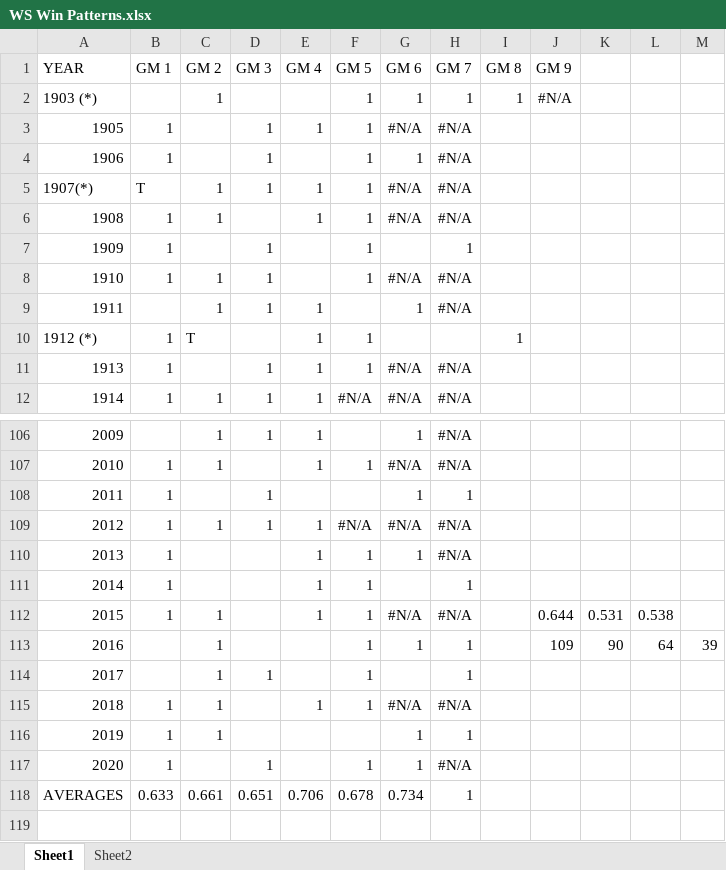
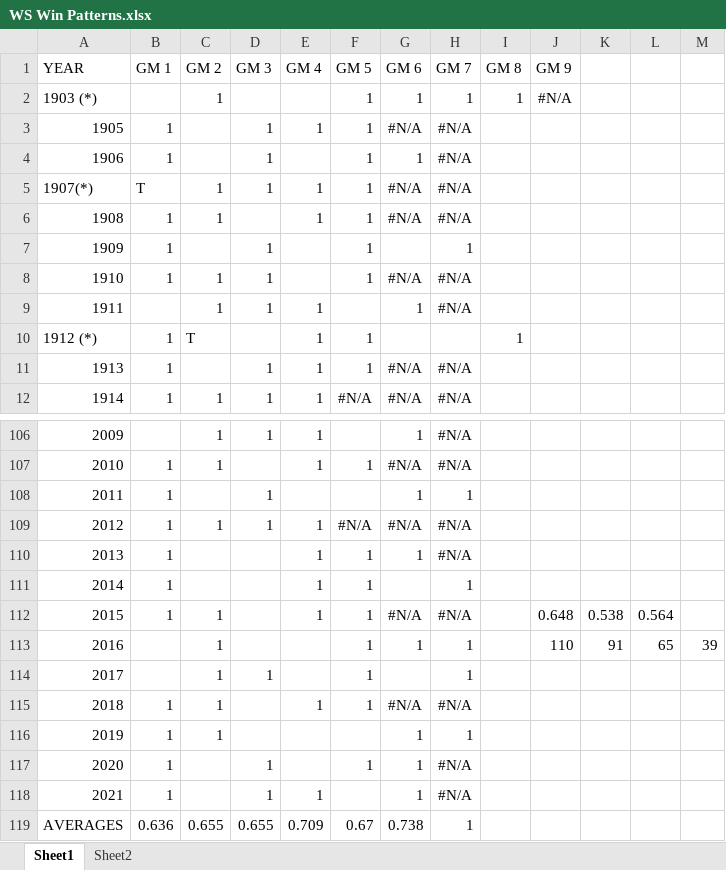
Before and after one commit to gadamico/Sports-Data, an Excel workbook: ws_win_patterns/WS Win Patterns.xlsx, sheet Sheet1, drawn as a sheet; only a part is shown, gaps mark what is left out; values as stored, in another font and other column widths than the file's, no borders; removed rows and columns are numbered as before the commit, all else as after; the diff names each change by its address in the sheet, - before the commit and + after, or states it on an @@ line.

```diff
--- a/ws_win_patterns/WS Win Patterns.xlsx (sheet Sheet1)
+++ b/ws_win_patterns/WS Win Patterns.xlsx (sheet Sheet1)
-column K, rows 112-113: 0.531 | 90
+column L, rows 112-113: 0.564 | 65
-J112 (GM 9): 0.644
+J112 (GM 9): 0.648
-J113 (GM 9): 109
+J113 (GM 9): 110
-K113: 64
+K113: 91
-row 118: AVERAGES | 0.633 | 0.661 | 0.651 | 0.706 | 0.678 | 0.734 | 1
+row 118: 2021 | 1 |  | 1 | 1 |  | 1 | #N/A
+row 119: AVERAGES | 0.636 | 0.655 | 0.655 | 0.709 | 0.67 | 0.738 | 1
```
Also changed, not shown: sheet Sheet2, formulas that keep their value, 2 other files.
